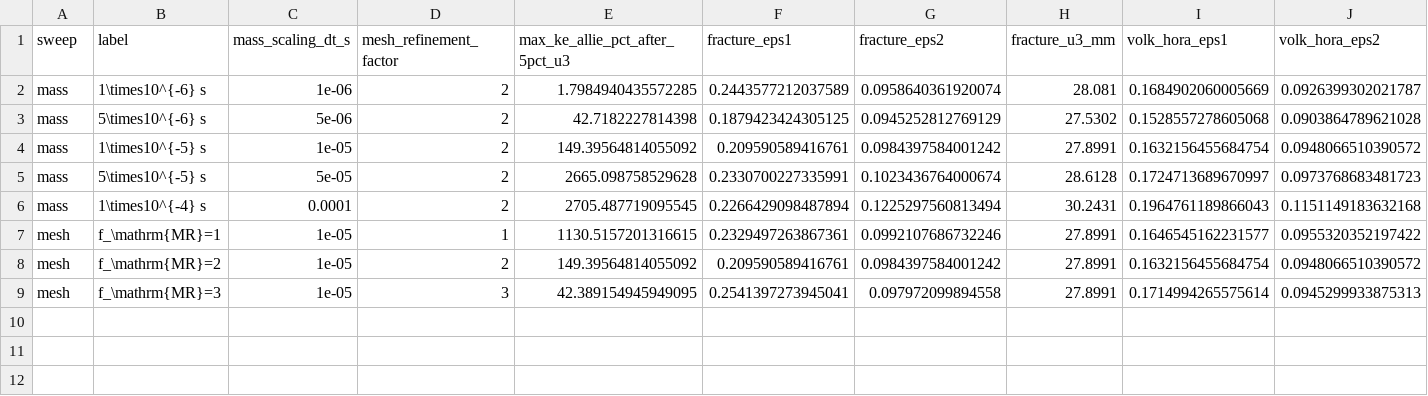
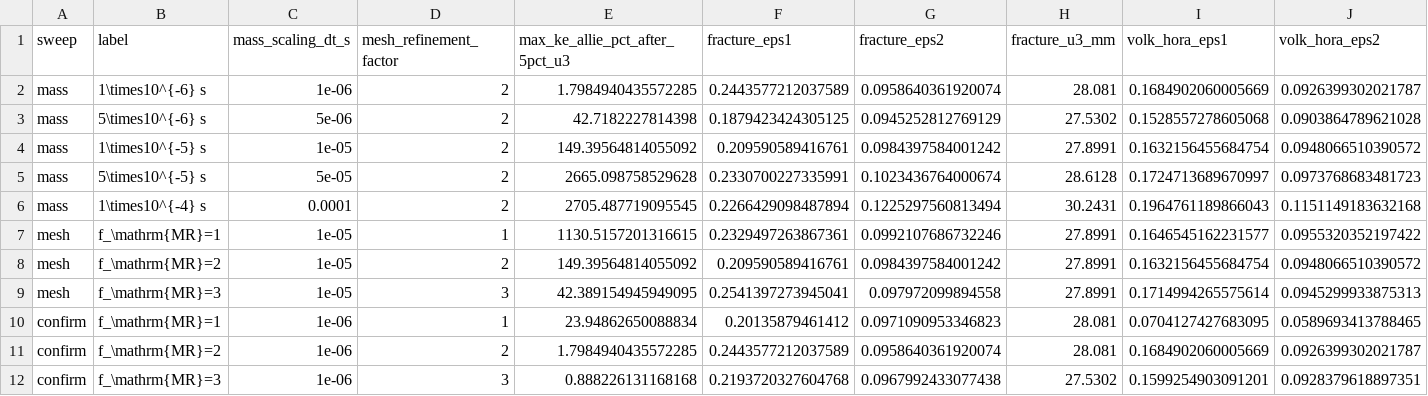
Before and after one commit to andrecruzf/AbaqusProject, a CSV file: report/img/results/ms_mr_summary.csv, drawn as a sheet; only a part is shown; rows hold the shown columns only; the diff names each change by its address in the sheet, - before the commit and + after, or states it on an @@ line.

Commit message:
Update report analysis and VH comparison

```diff
--- a/report/img/results/ms_mr_summary.csv
+++ b/report/img/results/ms_mr_summary.csv
+row 10: confirm | f_\mathrm{MR}=1 | 1e-06 | 1 | 23.94862650088834 | 0.20135879461412 | 0.0971090953346823 | 28.081 | 0.0704127427683095 | 0.0589693413788465
+row 11: confirm | f_\mathrm{MR}=2 | 1e-06 | 2 | 1.7984940435572285 | 0.2443577212037589 | 0.0958640361920074 | 28.081 | 0.1684902060005669 | 0.0926399302021787
+row 12: confirm | f_\mathrm{MR}=3 | 1e-06 | 3 | 0.888226131168168 | 0.2193720327604768 | 0.0967992433077438 | 27.5302 | 0.1599254903091201 | 0.0928379618897351
```
Also changed, not shown: report/img/results/friction_sensitivity_summary.csv, 38 other files.
